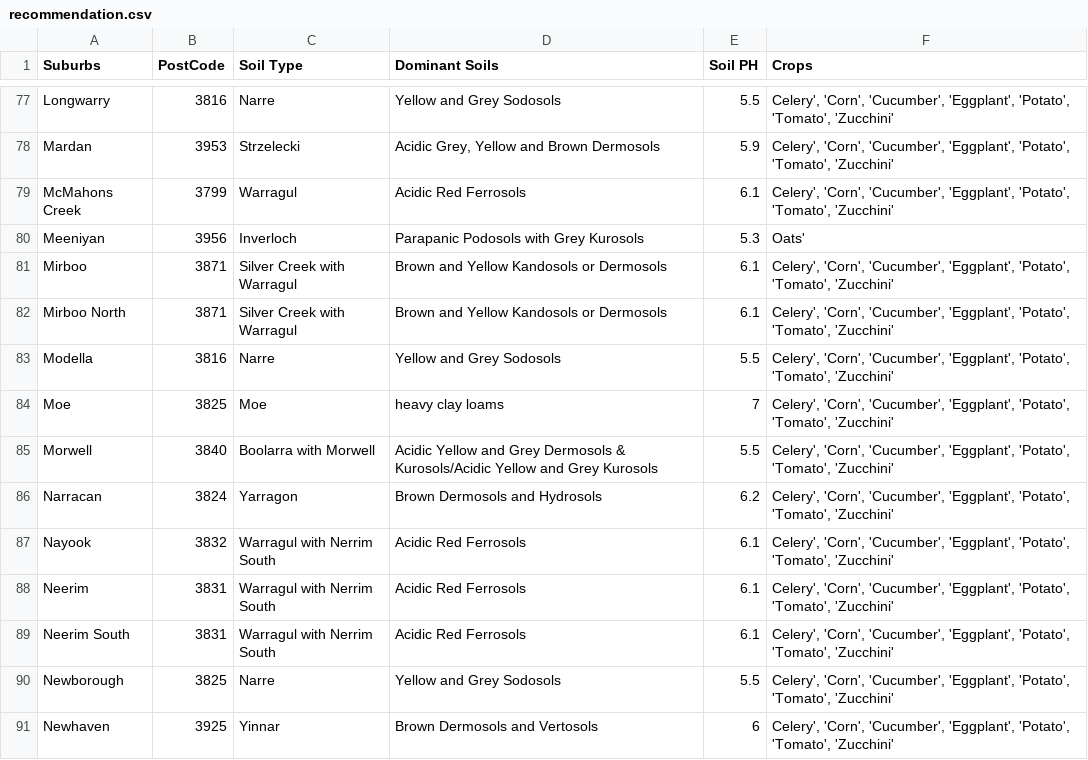
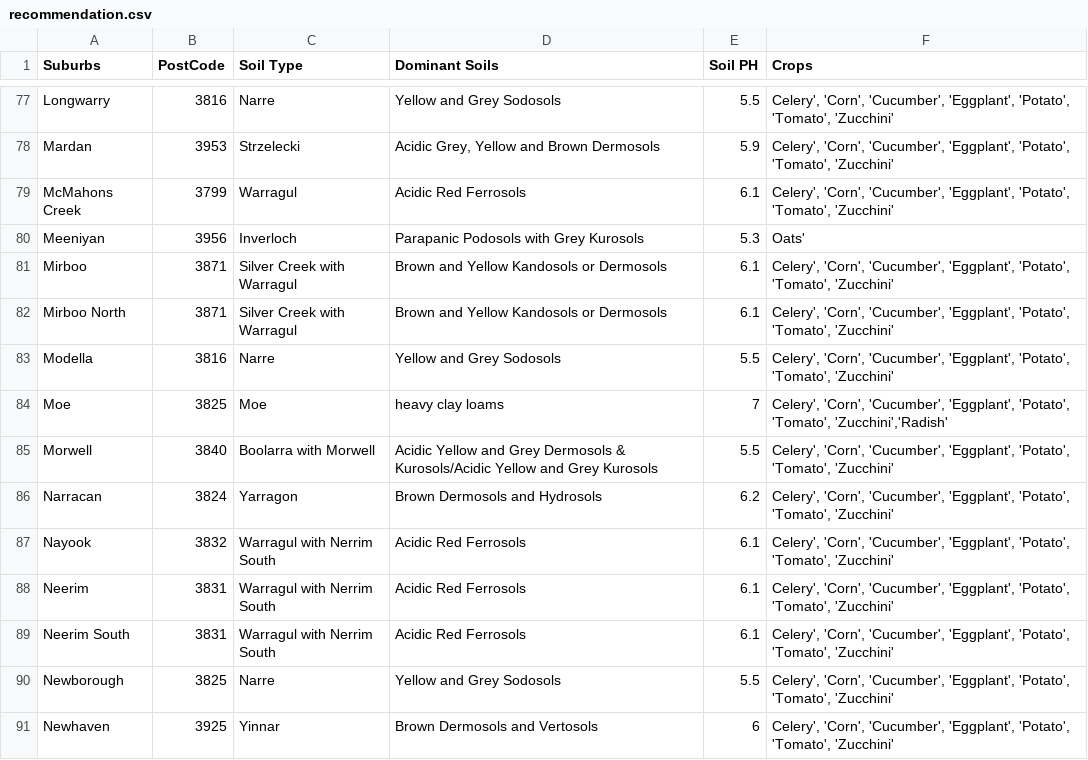
Before and after one commit to bgon0007/2020-S2-IE-Project-TA-26, a CSV file: recommendation.csv, drawn as a sheet; only a part is shown, gaps mark what is left out.

Commit message:
Final Recommendation

```diff
--- a/recommendation.csv
+++ b/recommendation.csv
@@ -83,3 +83,3 @@ Mirboo North,3871,Silver Creek with Warragul, Brown and Yellow Kandosols or Derm
 Modella,3816,Narre,Yellow and Grey Sodosols,5.5,"Celery', 'Corn', 'Cucumber', 'Eggplant', 'Potato', 'Tomato', 'Zucchini'"
-Moe,3825,Moe ,heavy clay loams,7,"Celery', 'Corn', 'Cucumber', 'Eggplant', 'Potato', 'Tomato', 'Zucchini'"
+Moe,3825,Moe ,heavy clay loams,7,"Celery', 'Corn', 'Cucumber', 'Eggplant', 'Potato', 'Tomato', 'Zucchini','Radish'"
 Morwell,3840,Boolarra with Morwell,Acidic Yellow and Grey Dermosols & Kurosols/Acidic Yellow and Grey Kurosols,5.5,"Celery', 'Corn', 'Cucumber', 'Eggplant', 'Potato', 'Tomato', 'Zucchini'"
```
Also changed, not shown: 2 other files.
